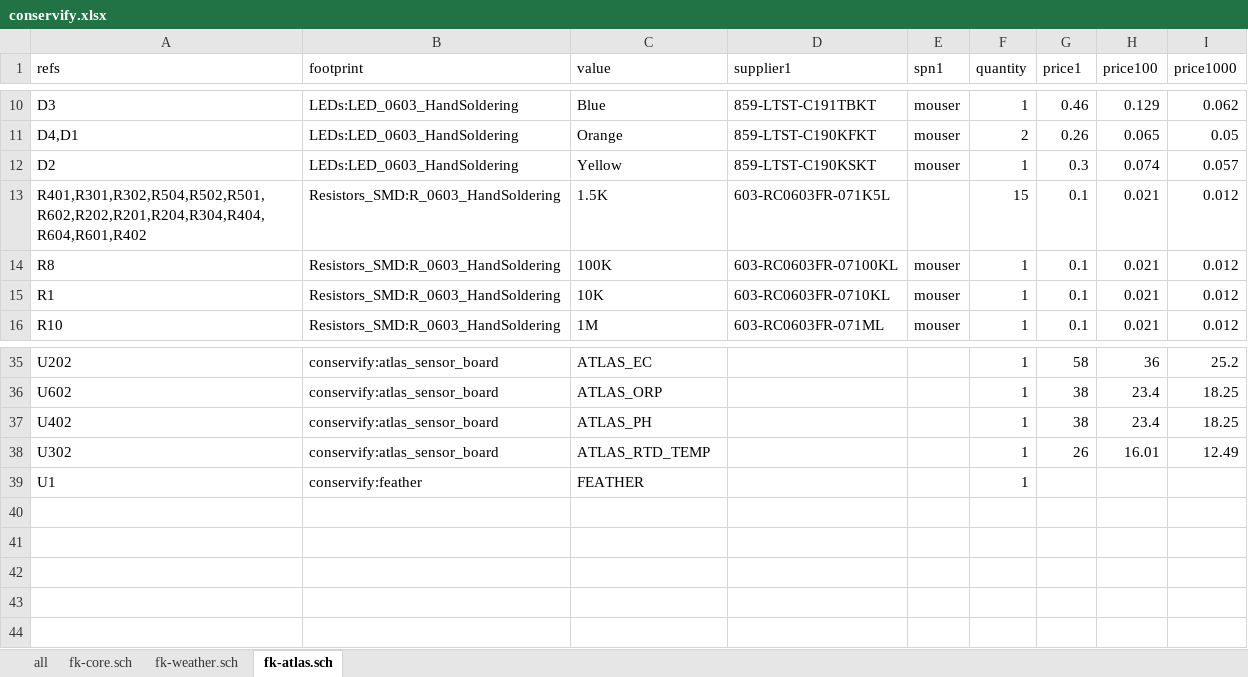
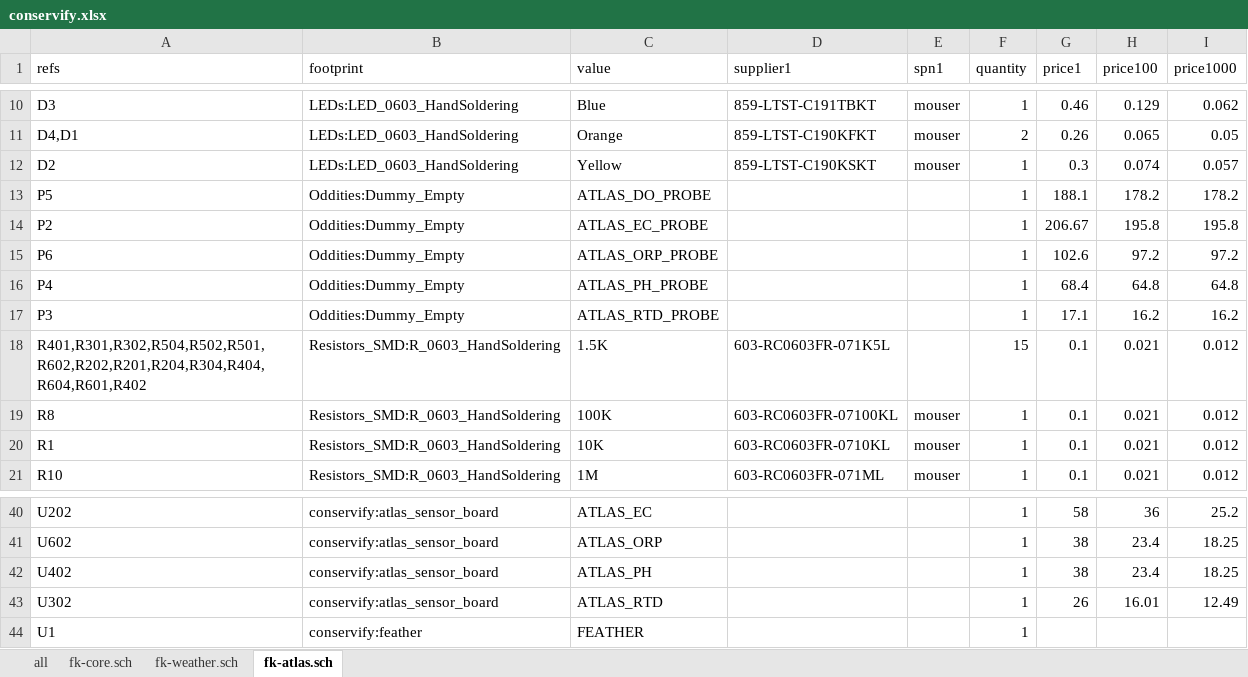
Before and after one commit to Conservify/kicad, an Excel workbook: tools/conservify.xlsx, sheet fk-atlas.sch, drawn as a sheet; only a part is shown, gaps mark what is left out; values as stored, in another font and other column widths than the file's, no borders; addresses are those after the commit; the diff names each change by its address in the sheet, - before the commit and + after, or states it on an @@ line.

Commit message:
Adding Atlas probes.

```diff
--- a/tools/conservify.xlsx (sheet fk-atlas.sch)
+++ b/tools/conservify.xlsx (sheet fk-atlas.sch)
+row 13: P5 | Oddities:Dummy_Empty | ATLAS_DO_PROBE |  |  | 1 | 188.1 | 178.2 | 178.2
+row 14: P2 | Oddities:Dummy_Empty | ATLAS_EC_PROBE |  |  | 1 | 206.67 | 195.8 | 195.8
+row 15: P6 | Oddities:Dummy_Empty | ATLAS_ORP_PROBE |  |  | 1 | 102.6 | 97.2 | 97.2
+row 16: P4 | Oddities:Dummy_Empty | ATLAS_PH_PROBE |  |  | 1 | 68.4 | 64.8 | 64.8
+row 17: P3 | Oddities:Dummy_Empty | ATLAS_RTD_PROBE |  |  | 1 | 17.1 | 16.2 | 16.2
-C43 (value): ATLAS_RTD_TEMP
+C43 (value): ATLAS_RTD
```
Also changed, not shown: sheet all, tools/authority.xlsx, 3 other files.
